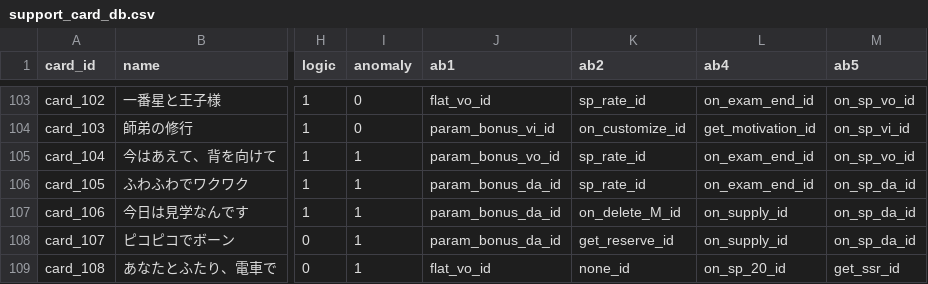
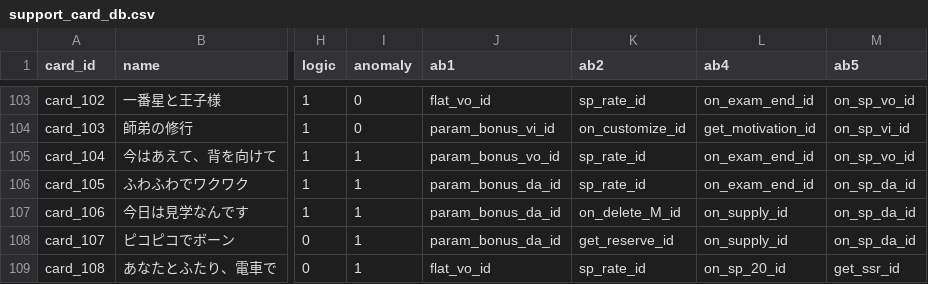
Before and after one commit to ummmm300/support-card-web, a CSV file: src/csv/support_card_db.csv, drawn as a sheet; only a part is shown, gaps mark what is left out; the diff names each change by its address in the sheet, - before the commit and + after, or states it on an @@ line.

```diff
--- a/src/csv/support_card_db.csv
+++ b/src/csv/support_card_db.csv
-K109 (ab2): none_id
+K109 (ab2): sp_rate_id
```
Also changed, not shown: 1 other file.
